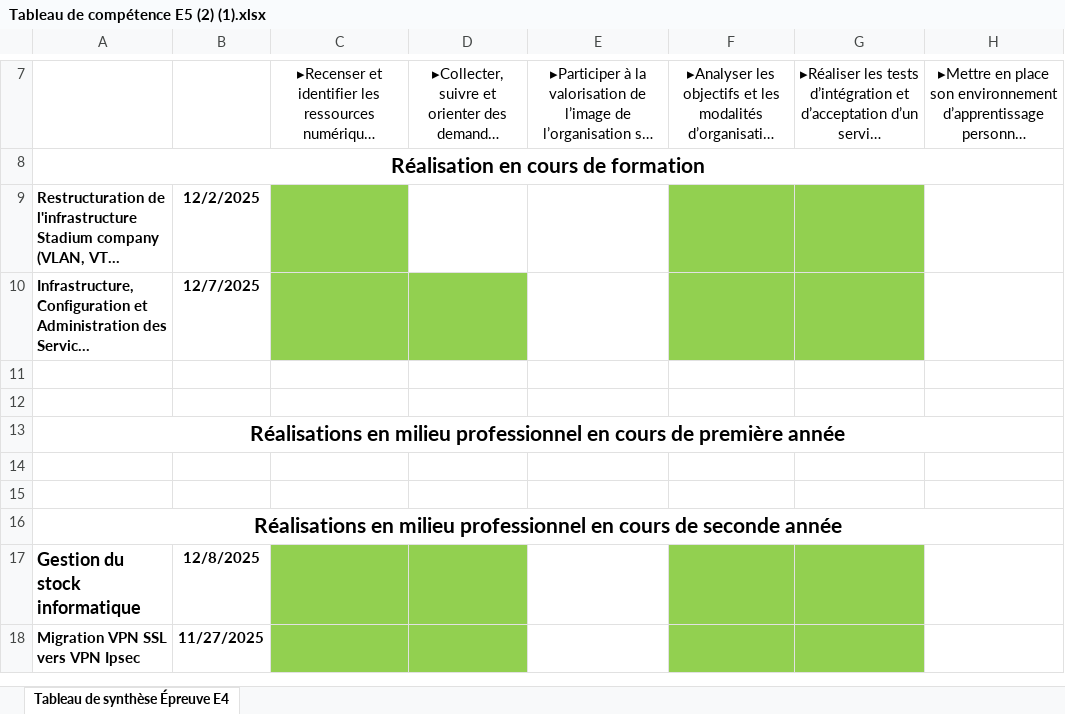
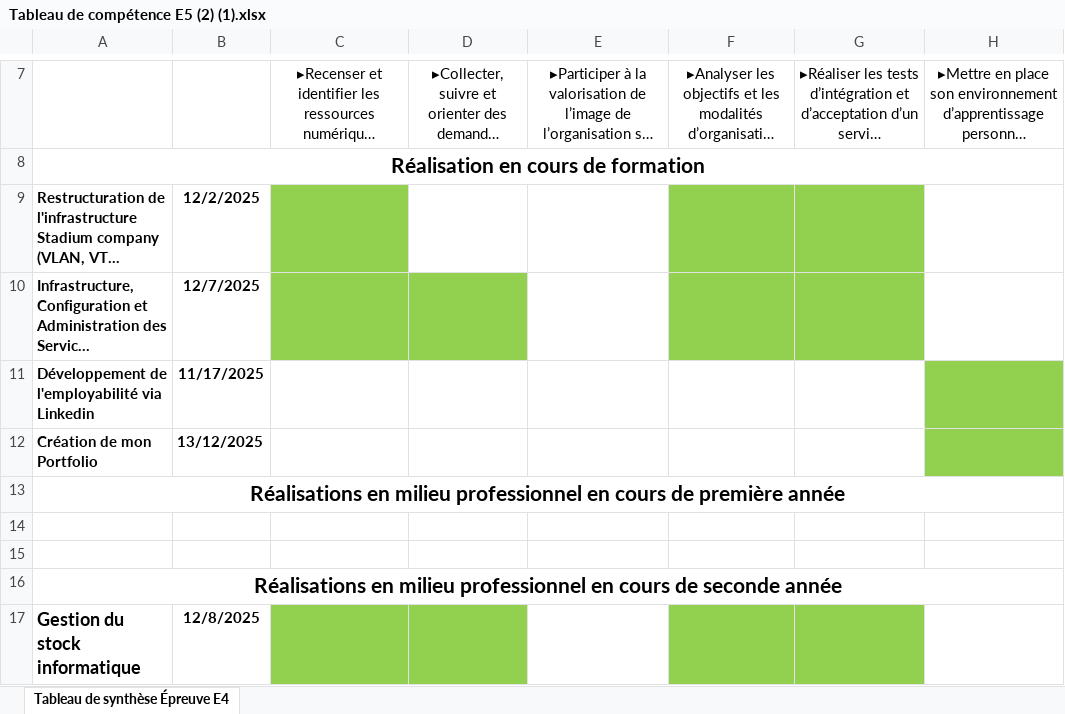
Before and after one commit to Miri94400/PortefolioMiri, an Excel workbook: E5/Tableau de compétence E5 (2) (1).xlsx, sheet Tableau de synthèse Épreuve E4, drawn as a sheet; only a part is shown, gaps mark what is left out; the shorter side is filled out with more unchanged rows; long unchanged cells end in …; values as stored, in another font and other column widths than the file's, no borders; the diff names each change by its address in the sheet, - before the commit and + after, or states it on an @@ line.

```diff
--- a/E5/Tableau de compétence E5 (2) (1).xlsx (sheet Tableau de synthèse Épreuve E4)
+++ b/E5/Tableau de compétence E5 (2) (1).xlsx (sheet Tableau de synthèse Épreuve E4)
-row 11: (empty)
+row 11: Développement de l'employabilité via Linkedin | 11/17/2025
-H11:H12 fill: none
+H11:H12 fill: #92D050
-row 12: (empty)
+row 12: Création de mon Portfolio | 13/12/2025
```
Also changed, not shown: 2 other files.
